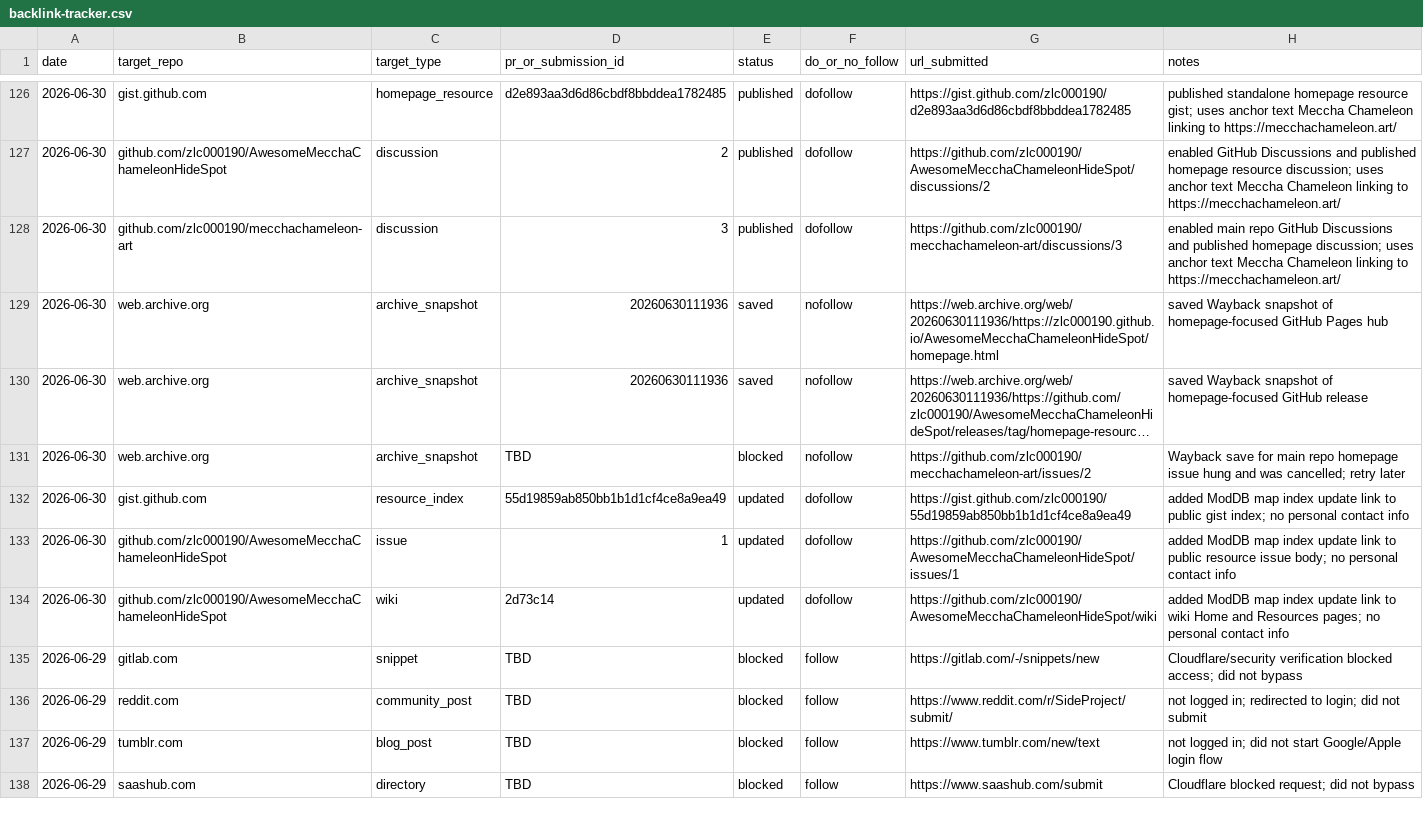
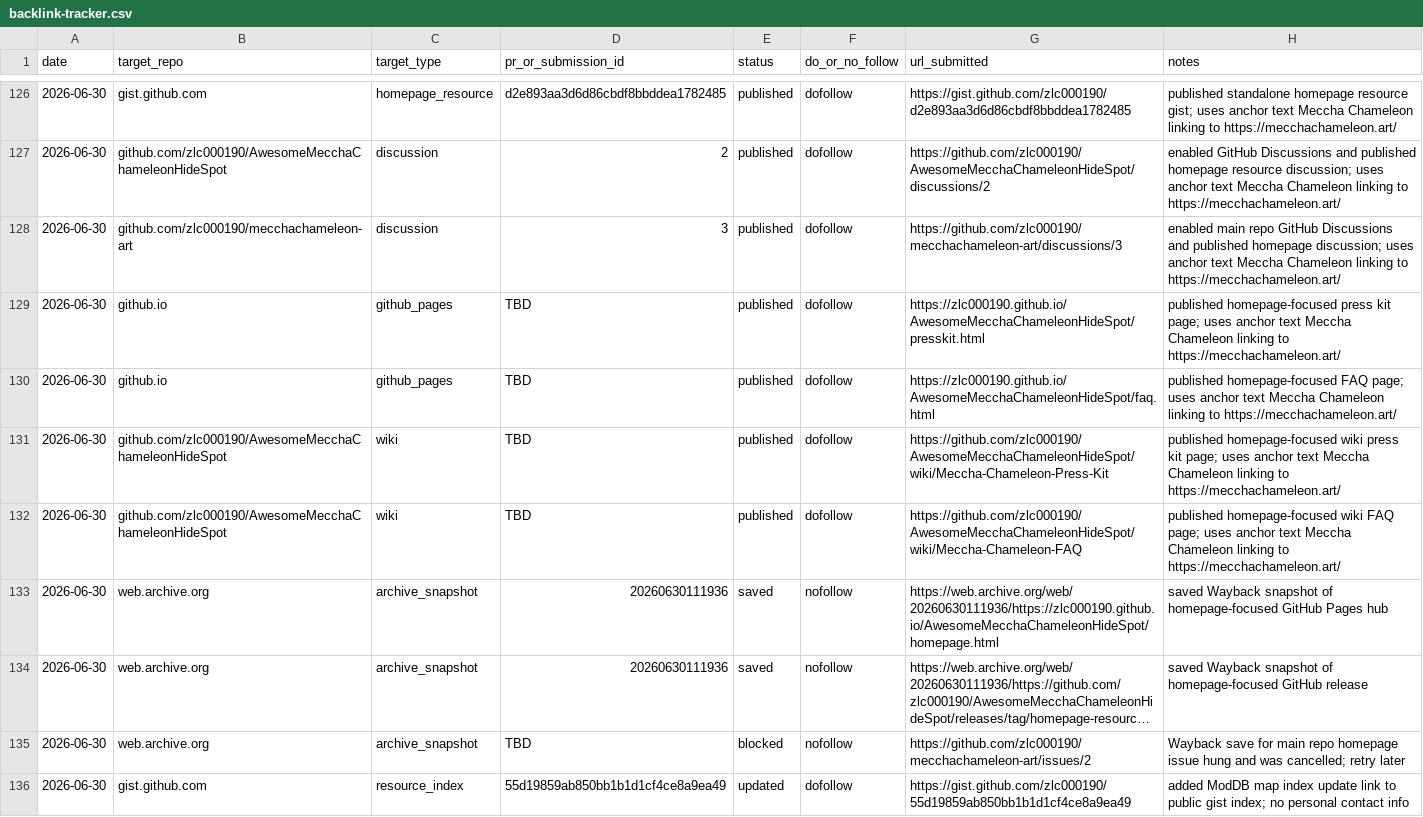
Before and after one commit to zlc000190/mecchachameleon-art, a CSV file: seo/outreach/backlink-tracker.csv, drawn as a sheet; only a part is shown, gaps mark what is left out; the shorter side is filled out with more unchanged rows; long unchanged cells end in …; the diff names each change by its address in the sheet, - before the commit and + after, or states it on an @@ line.

Commit message:
Record homepage press kit and FAQ backlinks

```diff
--- a/seo/outreach/backlink-tracker.csv
+++ b/seo/outreach/backlink-tracker.csv
+row 129: 2026-06-30 | github.io | github_pages | TBD | published | dofollow | https://zlc000190.github.io/AwesomeMecchaChameleonHideSpot/presskit.html | published homepage-focused press kit page; uses anchor text Meccha Chameleon linking to https://mecchachameleon.art/
+row 130: 2026-06-30 | github.io | github_pages | TBD | published | dofollow | https://zlc000190.github.io/AwesomeMecchaChameleonHideSpot/faq.html | published homepage-focused FAQ page; uses anchor text Meccha Chameleon linking to https://mecchachameleon.art/
+row 131: 2026-06-30 | github.com/zlc000190/AwesomeMecchaChameleonHideSpot | wiki | TBD | published | dofollow | https://github.com/zlc000190/AwesomeMecchaChameleonHideSpot/wiki/Meccha-Chameleon-Press-Kit | published homepage-focused wiki press kit page; uses anchor text Meccha Chameleon linking to https://mecchachameleon.art/
+row 132: 2026-06-30 | github.com/zlc000190/AwesomeMecchaChameleonHideSpot | wiki | TBD | published | dofollow | https://github.com/zlc000190/AwesomeMecchaChameleonHideSpot/wiki/Meccha-Chameleon-FAQ | published homepage-focused wiki FAQ page; uses anchor text Meccha Chameleon linking to https://mecchachameleon.art/
```
Also changed, not shown: 2 other files.
